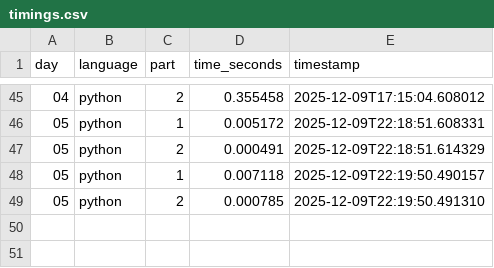
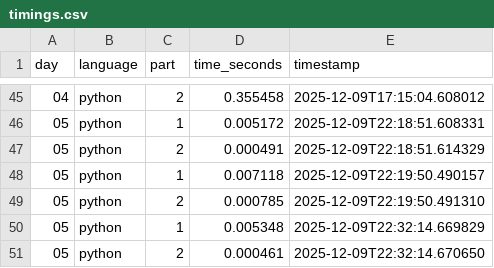
Before and after one commit to hamedbh/advent-of-code, a CSV file: aoc2025/data/timings/timings.csv, drawn as a sheet; only a part is shown, gaps mark what is left out.

```diff
--- a/aoc2025/data/timings/timings.csv
+++ b/aoc2025/data/timings/timings.csv
@@ -49 +49,3 @@ day,language,part,time_seconds,timestamp
 05,python,2,0.000785,2025-12-09T22:19:50.491310
+05,python,1,0.005348,2025-12-09T22:32:14.669829
+05,python,2,0.000461,2025-12-09T22:32:14.670650
```
Also changed, not shown: 2 other files.
